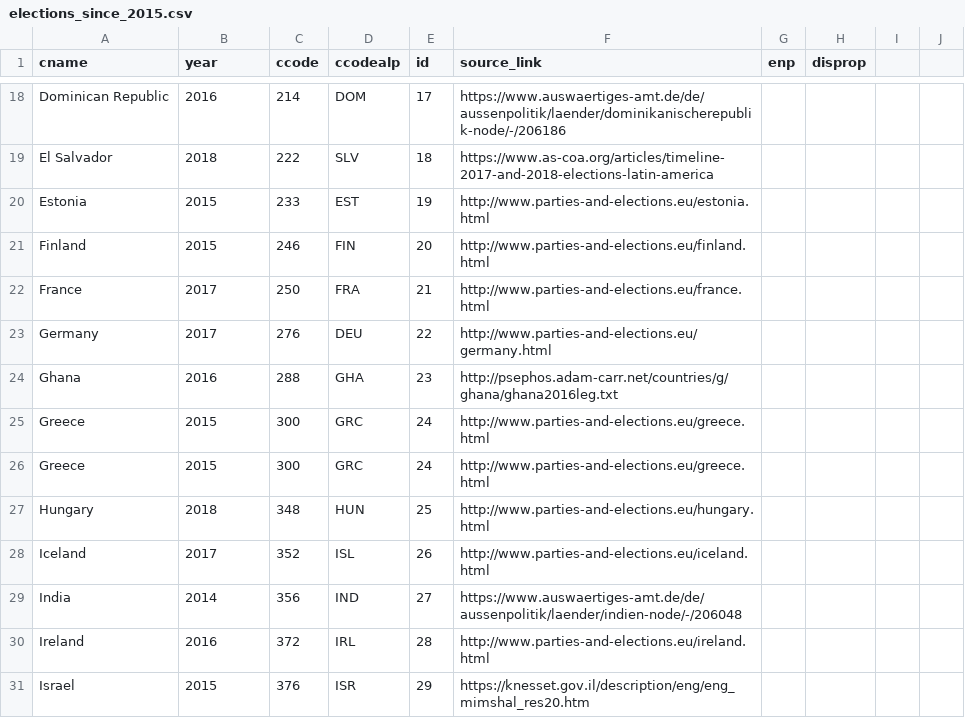
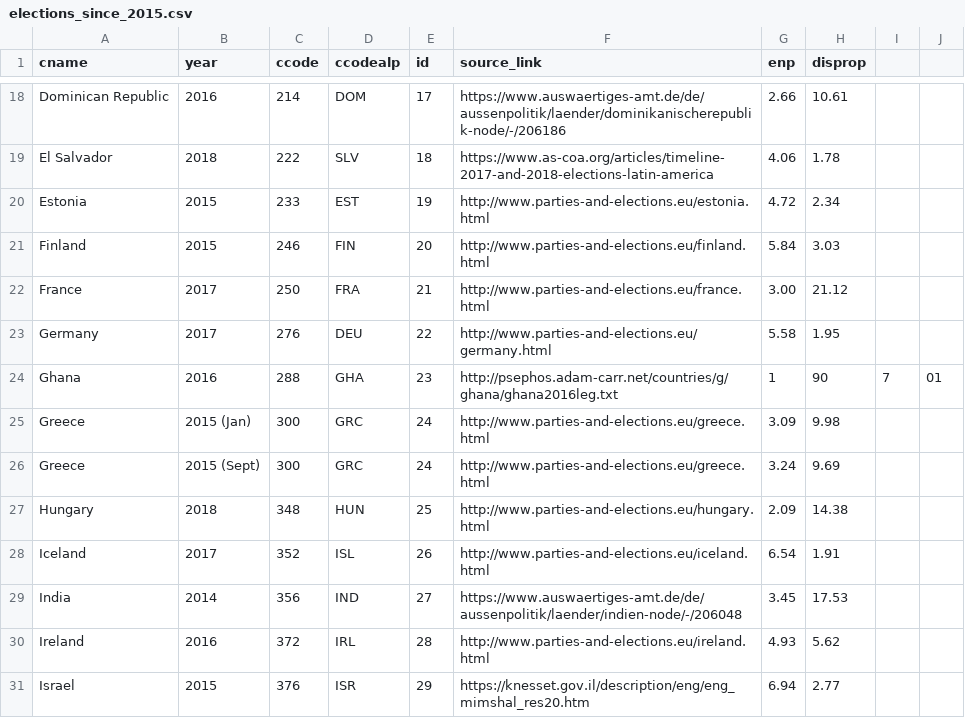
Before and after one commit to julianbernauer/powerdiffusion, a CSV file: update/elections_since_2015.csv, drawn as a sheet; only a part is shown, gaps mark what is left out; the diff covers the shown part only.

```diff
--- a/update/elections_since_2015.csv
+++ b/update/elections_since_2015.csv
@@ -18,14 +18,14 @@
-"Dominican Republic",2016,214,"DOM",17, https://www.auswaertiges-amt.de/de/aussenpolitik/laender/dominikanischerepublik-node/-/206186
-"El Salvador",2018,222,"SLV",18, https://www.as-coa.org/articles/timeline-2017-and-2018-elections-latin-america
-"Estonia",2015,233,"EST",19, http://www.parties-and-elections.eu/estonia.html
-"Finland",2015,246,"FIN",20, http://www.parties-and-elections.eu/finland.html
-"France",2017,250,"FRA",21, http://www.parties-and-elections.eu/france.html
-"Germany",2017,276,"DEU",22, http://www.parties-and-elections.eu/germany.html
-"Ghana",2016,288,"GHA",23, http://psephos.adam-carr.net/countries/g/ghana/ghana2016leg.txt
-"Greece",2015,300,"GRC",24, http://www.parties-and-elections.eu/greece.html
-"Greece",2015,300,"GRC",24, http://www.parties-and-elections.eu/greece.html
-"Hungary",2018,348,"HUN",25, http://www.parties-and-elections.eu/hungary.html
-"Iceland",2017,352,"ISL",26, http://www.parties-and-elections.eu/iceland.html
-"India",2014,356,"IND",27, https://www.auswaertiges-amt.de/de/aussenpolitik/laender/indien-node/-/206048
-"Ireland",2016,372,"IRL",28, http://www.parties-and-elections.eu/ireland.html
-"Israel",2015,376,"ISR",29, https://knesset.gov.il/description/eng/eng_mimshal_res20.htm
+"Dominican Republic",2016,214,"DOM",17, https://www.auswaertiges-amt.de/de/aussenpolitik/laender/dominikanischerepublik-node/-/206186, 2.66, 10.61
+"El Salvador",2018,222,"SLV",18, https://www.as-coa.org/articles/timeline-2017-and-2018-elections-latin-america, 4.06, 1.78
+"Estonia",2015,233,"EST",19, http://www.parties-and-elections.eu/estonia.html, 4.72, 2.34
+"Finland",2015,246,"FIN",20, http://www.parties-and-elections.eu/finland.html, 5.84, 3.03
+"France",2017,250,"FRA",21, http://www.parties-and-elections.eu/france.html, 3.00, 21.12
+"Germany",2017,276,"DEU",22, http://www.parties-and-elections.eu/germany.html, 5.58, 1.95
+"Ghana",2016,288,"GHA",23, http://psephos.adam-carr.net/countries/g/ghana/ghana2016leg.txt, 1,90, 7,01
+"Greece",2015 (Jan),300,"GRC",24, http://www.parties-and-elections.eu/greece.html, 3.09, 9.98
+"Greece",2015 (Sept),300,"GRC",24, http://www.parties-and-elections.eu/greece.html, 3.24, 9.69
+"Hungary",2018,348,"HUN",25, http://www.parties-and-elections.eu/hungary.html, 2.09, 14.38
+"Iceland",2017,352,"ISL",26, http://www.parties-and-elections.eu/iceland.html, 6.54, 1.91
+"India",2014,356,"IND",27, https://www.auswaertiges-amt.de/de/aussenpolitik/laender/indien-node/-/206048, 3.45, 17.53
+"Ireland",2016,372,"IRL",28, http://www.parties-and-elections.eu/ireland.html, 4.93, 5.62
+"Israel",2015,376,"ISR",29, https://knesset.gov.il/description/eng/eng_mimshal_res20.htm, 6.94, 2.77
```
Also changed, not shown: 78 edited cells elsewhere in this file.
